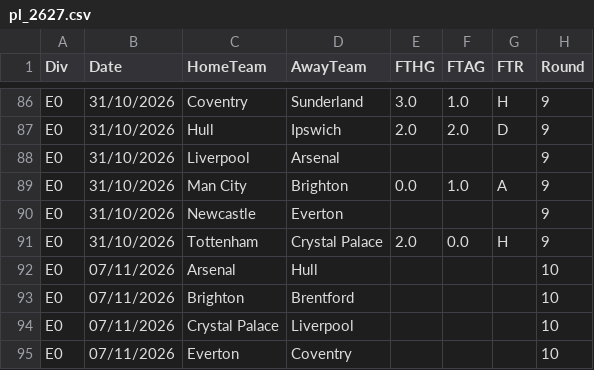
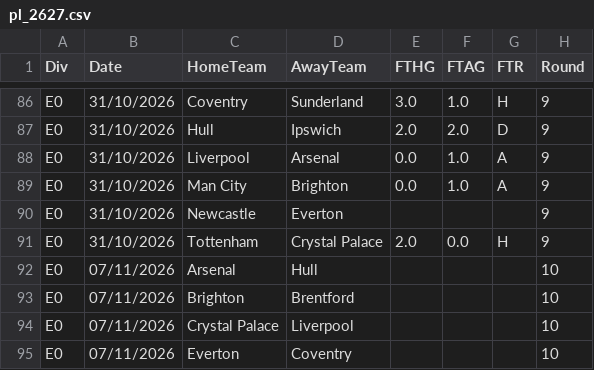
Before and after one commit to Abhijay360/pitchcast, a CSV file: data/raw/pl_2627.csv, drawn as a sheet; only a part is shown, gaps mark what is left out.

```diff
--- a/data/raw/pl_2627.csv
+++ b/data/raw/pl_2627.csv
@@ -87,3 +87,3 @@ E0,31/10/2026,Coventry,Sunderland,3.0,1.0,H,9
 E0,31/10/2026,Hull,Ipswich,2.0,2.0,D,9
-E0,31/10/2026,Liverpool,Arsenal,,,,9
+E0,31/10/2026,Liverpool,Arsenal,0.0,1.0,A,9
 E0,31/10/2026,Man City,Brighton,0.0,1.0,A,9
```
Also changed, not shown: 9 other files.
